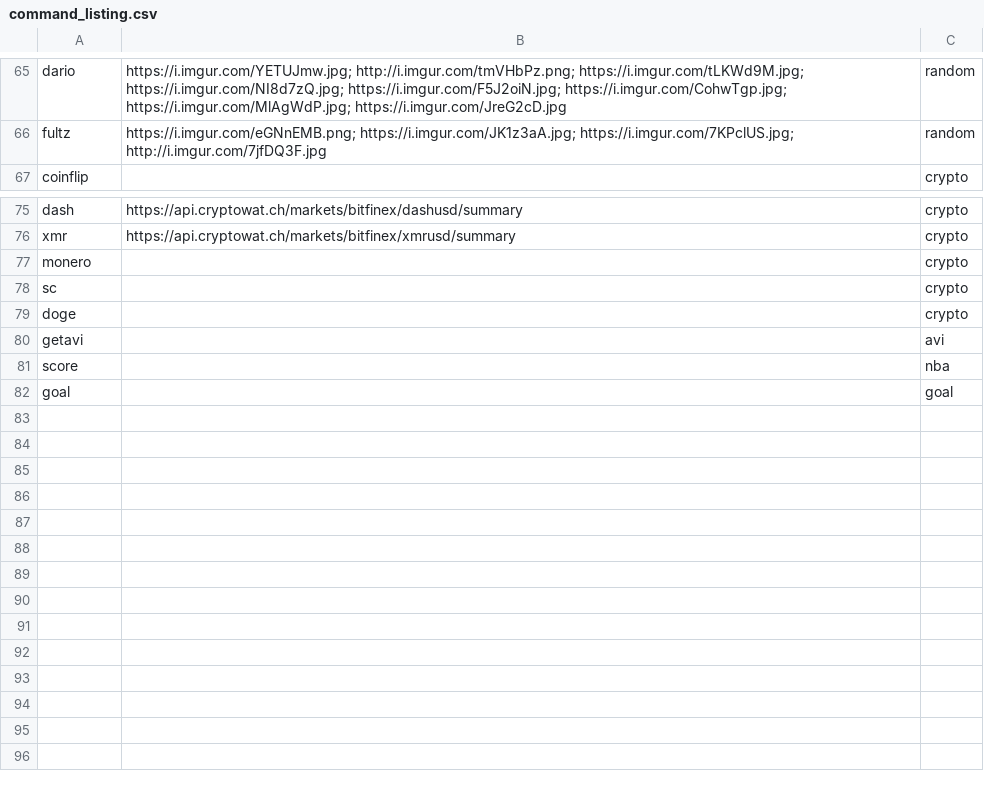
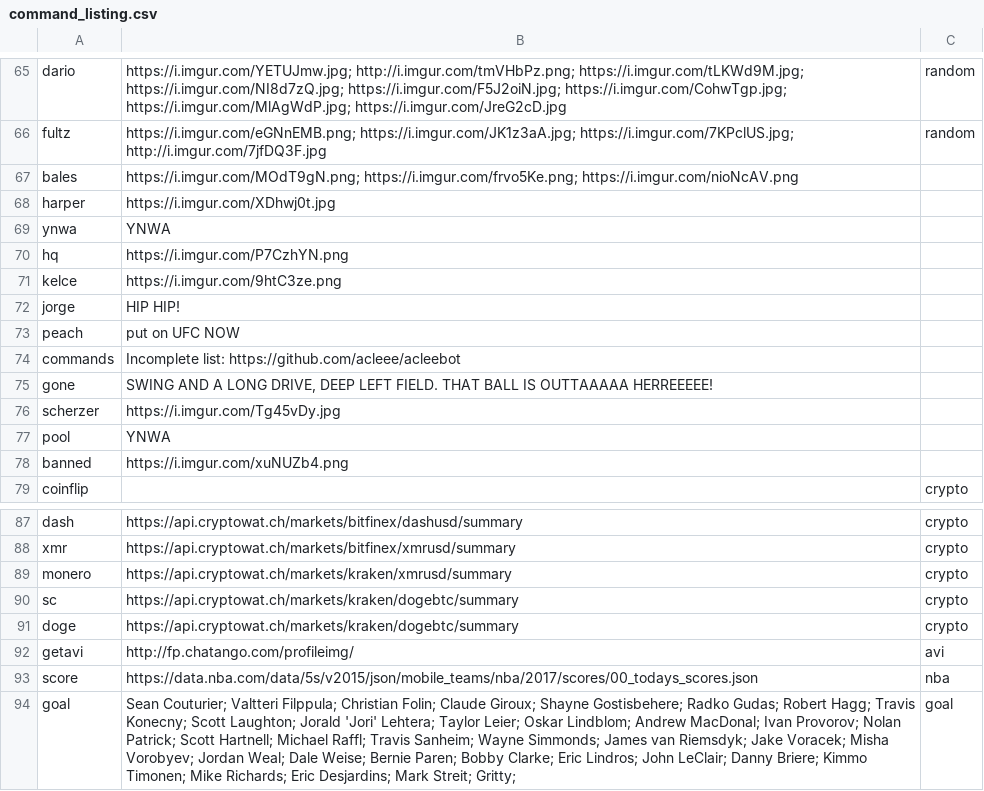
Before and after one commit to acleee/acleebot, a CSV file: data/command_listing.csv (was bot/command_listing.csv), drawn as a sheet; only a part is shown, gaps mark what is left out.

Commit message:
basic commands now functional

```diff
--- a/bot/command_listing.csv
+++ b/data/command_listing.csv
@@ -66,2 +66,14 @@ dario,https://i.imgur.com/YETUJmw.jpg; http://i.imgur.com/tmVHbPz.png; https://i
 fultz,https://i.imgur.com/eGNnEMB.png; https://i.imgur.com/JK1z3aA.jpg; https://i.imgur.com/7KPclUS.jpg; http://i.imgur.com/7jfDQ3F.jpg,random
+bales,https://i.imgur.com/MOdT9gN.png; https://i.imgur.com/frvo5Ke.png; https://i.imgur.com/nioNcAV.png,
+harper,https://i.imgur.com/XDhwj0t.jpg,
+ynwa,YNWA,
+hq,https://i.imgur.com/P7CzhYN.png,
+kelce,https://i.imgur.com/9htC3ze.png,
+jorge,HIP HIP!,
+peach,put on UFC NOW,
+commands,Incomplete list: https://github.com/acleee/acleebot,
+gone,"SWING AND A LONG DRIVE, DEEP LEFT FIELD. THAT BALL IS OUTTAAAAA HERREEEEE!",
+scherzer,https://i.imgur.com/Tg45vDy.jpg,
+pool,YNWA,
+banned,https://i.imgur.com/xuNUZb4.png,
 coinflip,,crypto
@@ -76,7 +88,7 @@ dash,https://api.cryptowat.ch/markets/bitfinex/dashusd/summary,crypto
 xmr,https://api.cryptowat.ch/markets/bitfinex/xmrusd/summary,crypto
-monero,,crypto
-sc,,crypto
-doge,,crypto
-getavi,,avi
-score,,nba
-goal,,goal
+monero,https://api.cryptowat.ch/markets/kraken/xmrusd/summary,crypto
+sc,https://api.cryptowat.ch/markets/kraken/dogebtc/summary,crypto
+doge,https://api.cryptowat.ch/markets/kraken/dogebtc/summary,crypto
+getavi,http://fp.chatango.com/profileimg/,avi
+score,https://data.nba.com/data/5s/v2015/json/mobile_teams/nba/2017/scores/00_todays_scores.json,nba
+goal,Sean Couturier; Valtteri Filppula; Christian Folin; Claude Giroux; Shayne Gostisbehere; Radko Gudas; Robert Hagg; Travis Konecny; Scott Laughton; Jorald 'Jori' Lehtera; Taylor Leier; Oskar Lindblom; Andrew MacDonal; Ivan Provorov; Nolan Patrick; Scott Hartnell; Michael Raffl; Travis Sanheim; Wayne Simmonds; James van Riemsdyk; Jake Voracek; Misha Vorobyev; Jordan Weal; Dale Weise; Bernie Paren; Bobby Clarke; Eric Lindros; John LeClair; Danny Briere; Kimmo Timonen; Mike Richards; Eric Desjardins; Mark Streit; Gritty;,goal
```
Also changed, not shown: 5 other files.
